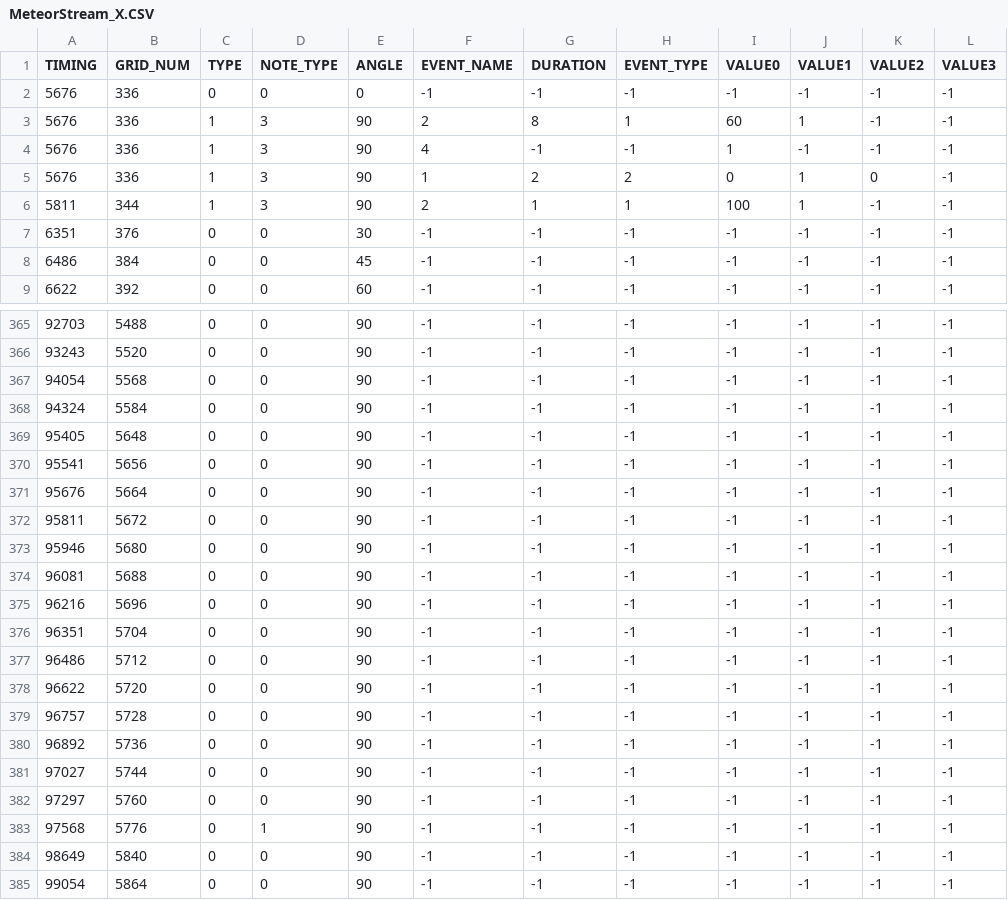
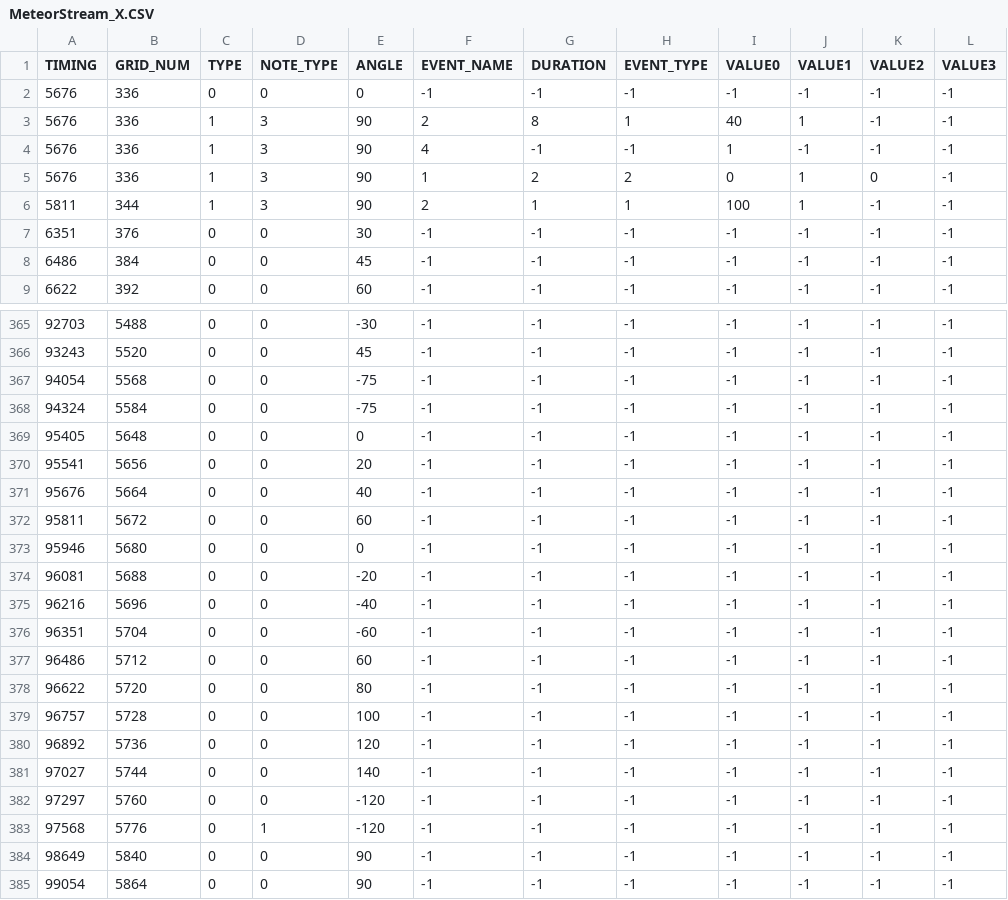
Before and after one commit to snlim00/Overlap, a CSV file: Assets/Levels/MeteorStream/Resources/MeteorStream_X.CSV, drawn as a sheet; only a part is shown, gaps mark what is left out; the diff covers the shown part only; the diff names each change by its address in the sheet, - before the commit and + after, or states it on an @@ line.

```diff
--- a/Assets/Levels/MeteorStream/Resources/MeteorStream_X.CSV
+++ b/Assets/Levels/MeteorStream/Resources/MeteorStream_X.CSV
-I3 (VALUE0): 60
+I3 (VALUE0): 40
-E365 (ANGLE): 90
+E365 (ANGLE): -30
-E366 (ANGLE): 90
+E366 (ANGLE): 45
-E367:E368 (ANGLE): 90
+E367:E368 (ANGLE): -75
-E369 (ANGLE): 90
+E369 (ANGLE): 0
-E370 (ANGLE): 90
+E370 (ANGLE): 20
-E371 (ANGLE): 90
+E371 (ANGLE): 40
-E372 (ANGLE): 90
+E372 (ANGLE): 60
-E373 (ANGLE): 90
+E373 (ANGLE): 0
-E374 (ANGLE): 90
+E374 (ANGLE): -20
-E375 (ANGLE): 90
+E375 (ANGLE): -40
-E376 (ANGLE): 90
+E376 (ANGLE): -60
-E377 (ANGLE): 90
+E377 (ANGLE): 60
-E378 (ANGLE): 90
+E378 (ANGLE): 80
-E379 (ANGLE): 90
+E379 (ANGLE): 100
-E380 (ANGLE): 90
+E380 (ANGLE): 120
-E381 (ANGLE): 90
+E381 (ANGLE): 140
-E382:E383 (ANGLE): 90
+E382:E383 (ANGLE): -120
```
Also changed, not shown: 27 edited cells elsewhere in this file, 14 other files.
